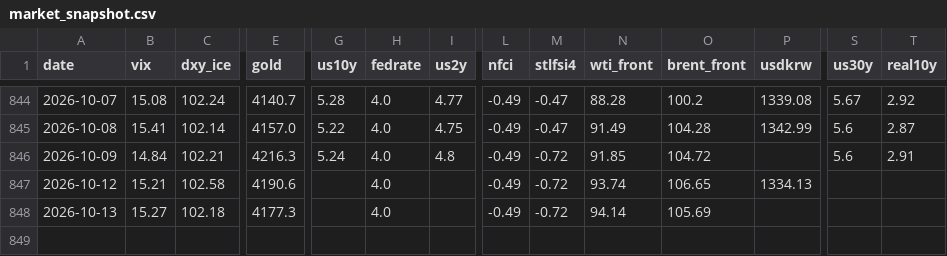
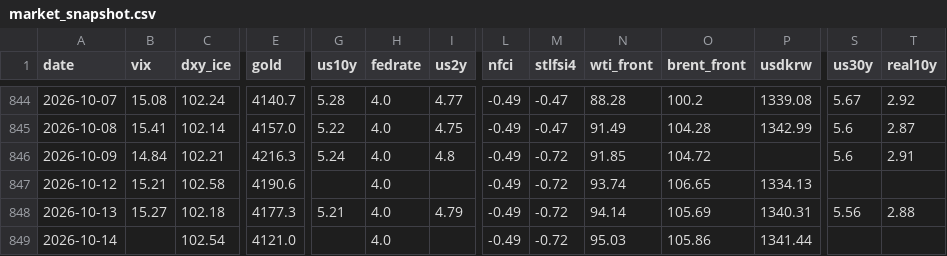
Before and after one commit to hshs9413-gif/narrative-tracker, a CSV file: docs/data/market_snapshot.csv, drawn as a sheet; only a part is shown, gaps mark what is left out; rows hold the shown columns only; the diff names each change by its address in the sheet, - before the commit and + after, or states it on an @@ line.

```diff
--- a/docs/data/market_snapshot.csv
+++ b/docs/data/market_snapshot.csv
-G848 (us10y): (empty)
+G848 (us10y): 5.21
-I848 (us2y): (empty)
+I848 (us2y): 4.79
-P848 (usdkrw): (empty)
+P848 (usdkrw): 1340.31
-S848 (us30y): (empty)
+S848 (us30y): 5.56
-T848 (real10y): (empty)
+T848 (real10y): 2.88
+row 849: 2026-10-14 |  | 102.54 | 4121.0 |  | 4.0 |  | -0.49 | -0.72 | 95.03 | 105.86 | 1341.44
```
Also changed, not shown: docs/data/range_log.csv, docs/data/regime_log.csv, 3 other files.
